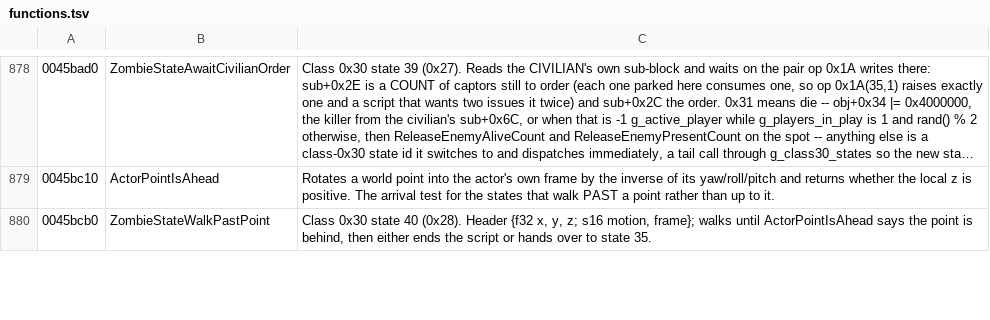
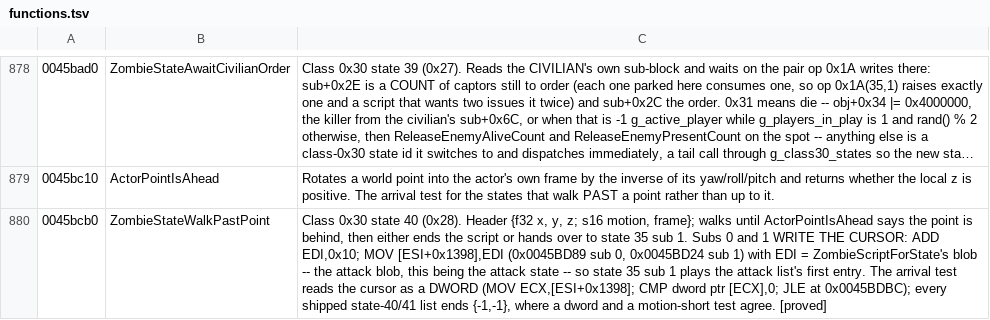
Before and after one commit to saul/hotd2-decomp, a TSV file: ghidra/annotations/functions.tsv, drawn as a sheet; only a part is shown, gaps mark what is left out; long unchanged cells end in …; the diff covers the shown part only; the diff names each change by its address in the sheet, - before the commit and + after, or states it on an @@ line.

```diff
--- a/ghidra/annotations/functions.tsv
+++ b/ghidra/annotations/functions.tsv
-C880: …to state 35.
+C880: …to state 35 sub 1. Subs 0 and 1 WRITE THE CURSOR: ADD EDI,0x10; MOV [ESI+0x1398],EDI (0x0045BD89 sub 0, 0x0045BD24 sub 1) with EDI = ZombieScriptForState's blob -- the attack blob, this being the attack state -- so state 35 sub 1 plays the attack list's first entry. The arrival test reads the cursor as a DWORD (MOV ECX,[ESI+0x1398]; CMP dword ptr [ECX],0; JLE at 0x0045BDBC); every shipped state-40/41 list ends {-1,-1}, where a dword and a motion-short test agree. [proved]
```
Also changed, not shown: 2 edited cells elsewhere in this file, 7 other files.
